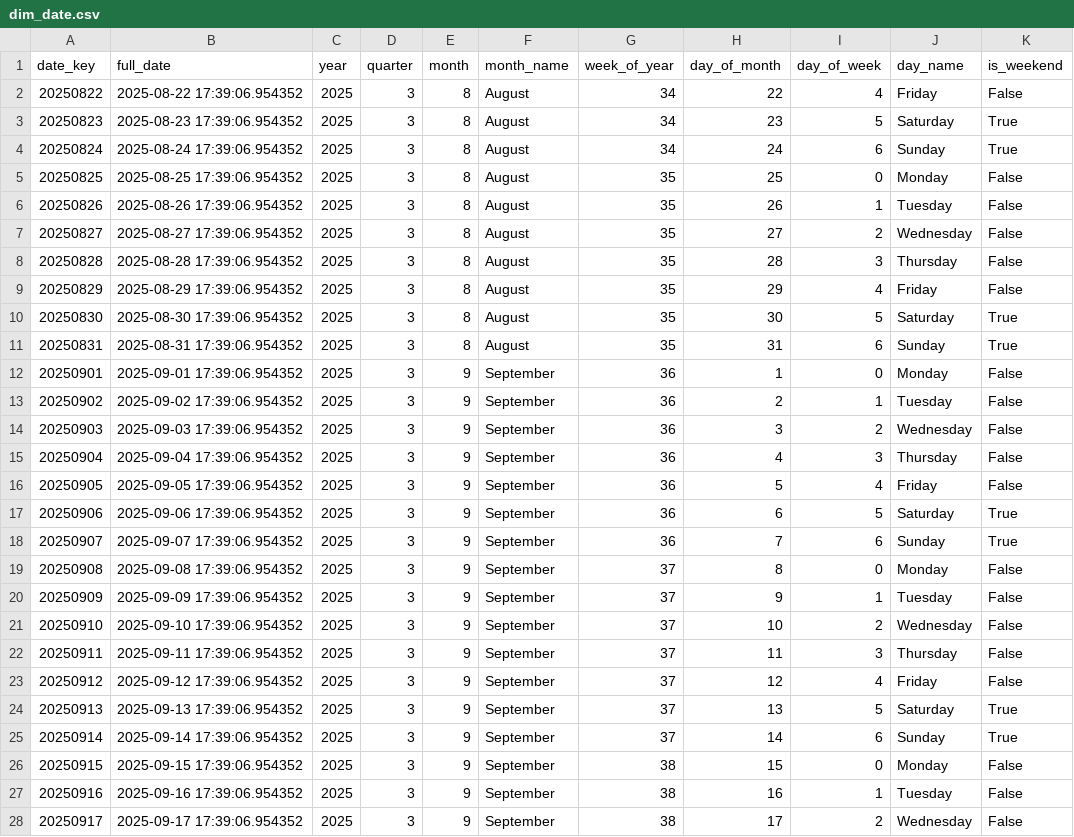
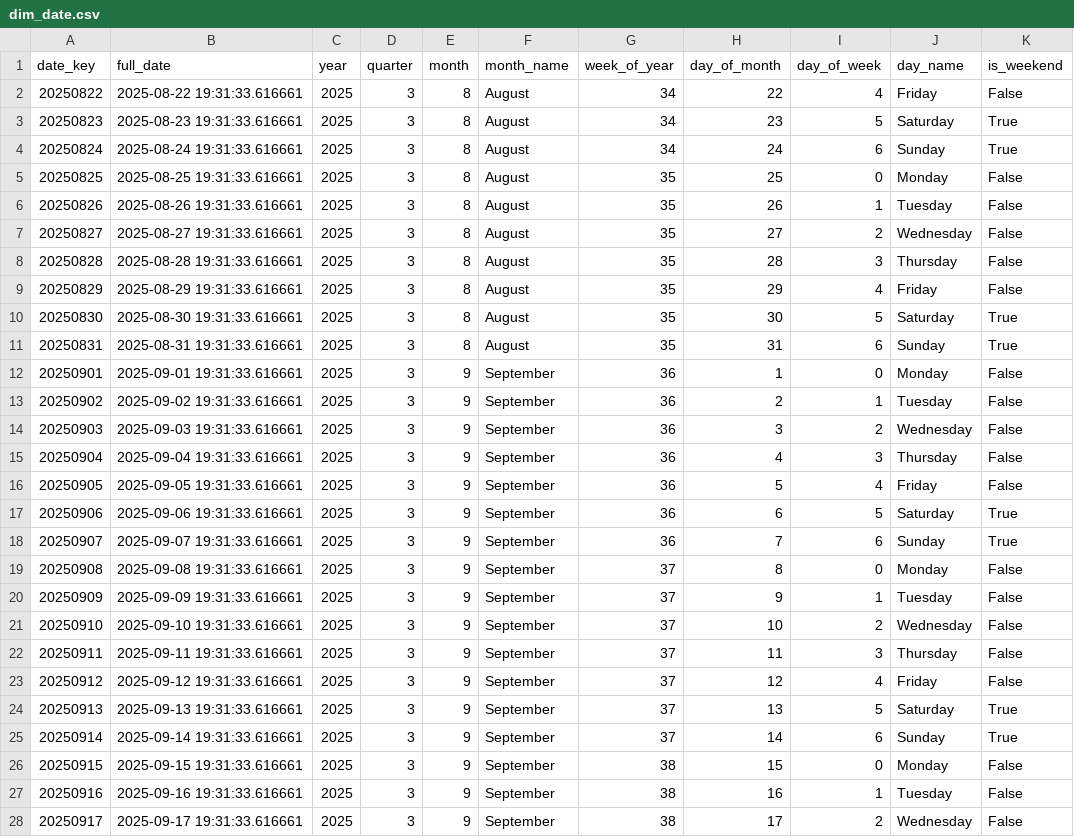
Before and after one commit to DS-223-2025-Fall/group-6, a CSV file: EdRetain/etl/data/dim_date.csv, drawn as a sheet; only a part is shown; the diff covers the shown part only.

```diff
--- a/EdRetain/etl/data/dim_date.csv
+++ b/EdRetain/etl/data/dim_date.csv
@@ -1,28 +1,28 @@
 date_key,full_date,year,quarter,month,month_name,week_of_year,day_of_month,day_of_week,day_name,is_weekend
-20250822,2025-08-22 17:39:06.954352,2025,3,8,August,34,22,4,Friday,False
-20250823,2025-08-23 17:39:06.954352,2025,3,8,August,34,23,5,Saturday,True
-20250824,2025-08-24 17:39:06.954352,2025,3,8,August,34,24,6,Sunday,True
-20250825,2025-08-25 17:39:06.954352,2025,3,8,August,35,25,0,Monday,False
-20250826,2025-08-26 17:39:06.954352,2025,3,8,August,35,26,1,Tuesday,False
-20250827,2025-08-27 17:39:06.954352,2025,3,8,August,35,27,2,Wednesday,False
-20250828,2025-08-28 17:39:06.954352,2025,3,8,August,35,28,3,Thursday,False
-20250829,2025-08-29 17:39:06.954352,2025,3,8,August,35,29,4,Friday,False
-20250830,2025-08-30 17:39:06.954352,2025,3,8,August,35,30,5,Saturday,True
-20250831,2025-08-31 17:39:06.954352,2025,3,8,August,35,31,6,Sunday,True
-20250901,2025-09-01 17:39:06.954352,2025,3,9,September,36,1,0,Monday,False
-20250902,2025-09-02 17:39:06.954352,2025,3,9,September,36,2,1,Tuesday,False
-20250903,2025-09-03 17:39:06.954352,2025,3,9,September,36,3,2,Wednesday,False
-20250904,2025-09-04 17:39:06.954352,2025,3,9,September,36,4,3,Thursday,False
-20250905,2025-09-05 17:39:06.954352,2025,3,9,September,36,5,4,Friday,False
-20250906,2025-09-06 17:39:06.954352,2025,3,9,September,36,6,5,Saturday,True
-20250907,2025-09-07 17:39:06.954352,2025,3,9,September,36,7,6,Sunday,True
-20250908,2025-09-08 17:39:06.954352,2025,3,9,September,37,8,0,Monday,False
-20250909,2025-09-09 17:39:06.954352,2025,3,9,September,37,9,1,Tuesday,False
-20250910,2025-09-10 17:39:06.954352,2025,3,9,September,37,10,2,Wednesday,False
-20250911,2025-09-11 17:39:06.954352,2025,3,9,September,37,11,3,Thursday,False
-20250912,2025-09-12 17:39:06.954352,2025,3,9,September,37,12,4,Friday,False
-20250913,2025-09-13 17:39:06.954352,2025,3,9,September,37,13,5,Saturday,True
-20250914,2025-09-14 17:39:06.954352,2025,3,9,September,37,14,6,Sunday,True
-20250915,2025-09-15 17:39:06.954352,2025,3,9,September,38,15,0,Monday,False
-20250916,2025-09-16 17:39:06.954352,2025,3,9,September,38,16,1,Tuesday,False
-20250917,2025-09-17 17:39:06.954352,2025,3,9,September,38,17,2,Wednesday,False
+20250822,2025-08-22 19:31:33.616661,2025,3,8,August,34,22,4,Friday,False
+20250823,2025-08-23 19:31:33.616661,2025,3,8,August,34,23,5,Saturday,True
+20250824,2025-08-24 19:31:33.616661,2025,3,8,August,34,24,6,Sunday,True
+20250825,2025-08-25 19:31:33.616661,2025,3,8,August,35,25,0,Monday,False
+20250826,2025-08-26 19:31:33.616661,2025,3,8,August,35,26,1,Tuesday,False
+20250827,2025-08-27 19:31:33.616661,2025,3,8,August,35,27,2,Wednesday,False
+20250828,2025-08-28 19:31:33.616661,2025,3,8,August,35,28,3,Thursday,False
+20250829,2025-08-29 19:31:33.616661,2025,3,8,August,35,29,4,Friday,False
+20250830,2025-08-30 19:31:33.616661,2025,3,8,August,35,30,5,Saturday,True
+20250831,2025-08-31 19:31:33.616661,2025,3,8,August,35,31,6,Sunday,True
+20250901,2025-09-01 19:31:33.616661,2025,3,9,September,36,1,0,Monday,False
+20250902,2025-09-02 19:31:33.616661,2025,3,9,September,36,2,1,Tuesday,False
+20250903,2025-09-03 19:31:33.616661,2025,3,9,September,36,3,2,Wednesday,False
+20250904,2025-09-04 19:31:33.616661,2025,3,9,September,36,4,3,Thursday,False
+20250905,2025-09-05 19:31:33.616661,2025,3,9,September,36,5,4,Friday,False
+20250906,2025-09-06 19:31:33.616661,2025,3,9,September,36,6,5,Saturday,True
+20250907,2025-09-07 19:31:33.616661,2025,3,9,September,36,7,6,Sunday,True
+20250908,2025-09-08 19:31:33.616661,2025,3,9,September,37,8,0,Monday,False
+20250909,2025-09-09 19:31:33.616661,2025,3,9,September,37,9,1,Tuesday,False
+20250910,2025-09-10 19:31:33.616661,2025,3,9,September,37,10,2,Wednesday,False
+20250911,2025-09-11 19:31:33.616661,2025,3,9,September,37,11,3,Thursday,False
+20250912,2025-09-12 19:31:33.616661,2025,3,9,September,37,12,4,Friday,False
+20250913,2025-09-13 19:31:33.616661,2025,3,9,September,37,13,5,Saturday,True
+20250914,2025-09-14 19:31:33.616661,2025,3,9,September,37,14,6,Sunday,True
+20250915,2025-09-15 19:31:33.616661,2025,3,9,September,38,15,0,Monday,False
+20250916,2025-09-16 19:31:33.616661,2025,3,9,September,38,16,1,Tuesday,False
+20250917,2025-09-17 19:31:33.616661,2025,3,9,September,38,17,2,Wednesday,False
```
Also changed, not shown: 63 edited cells elsewhere in this file, EdRetain/etl/data/dim_campaign.csv, EdRetain/etl/data/dim_channel.csv, 17 other files.
